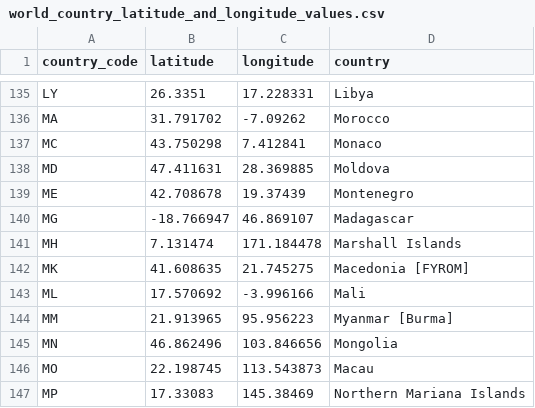
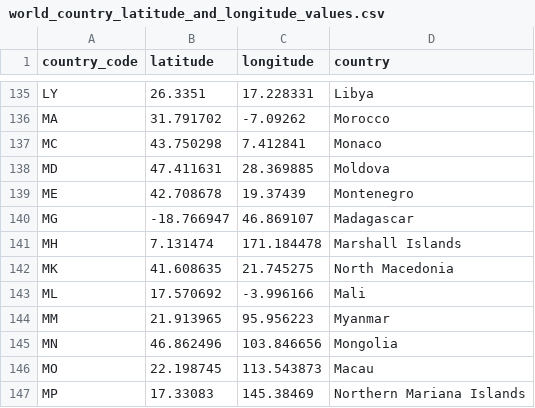
Before and after one commit to ninflo/Data-Visualisation-FIT3179, a CSV file: world_country_latitude_and_longitude_values.csv, drawn as a sheet; only a part is shown, gaps mark what is left out.

```diff
--- a/world_country_latitude_and_longitude_values.csv
+++ b/world_country_latitude_and_longitude_values.csv
@@ -141,5 +141,5 @@ MG,-18.766947,46.869107,Madagascar
 MH,7.131474,171.184478,Marshall Islands
-MK,41.608635,21.745275,Macedonia [FYROM]
+MK,41.608635,21.745275,North Macedonia
 ML,17.570692,-3.996166,Mali
-MM,21.913965,95.956223,Myanmar [Burma]
+MM,21.913965,95.956223,Myanmar
 MN,46.862496,103.846656,Mongolia
```
Also changed, not shown: Copy of 2024_Section9_Ethnicity_Related_Data.csv.
